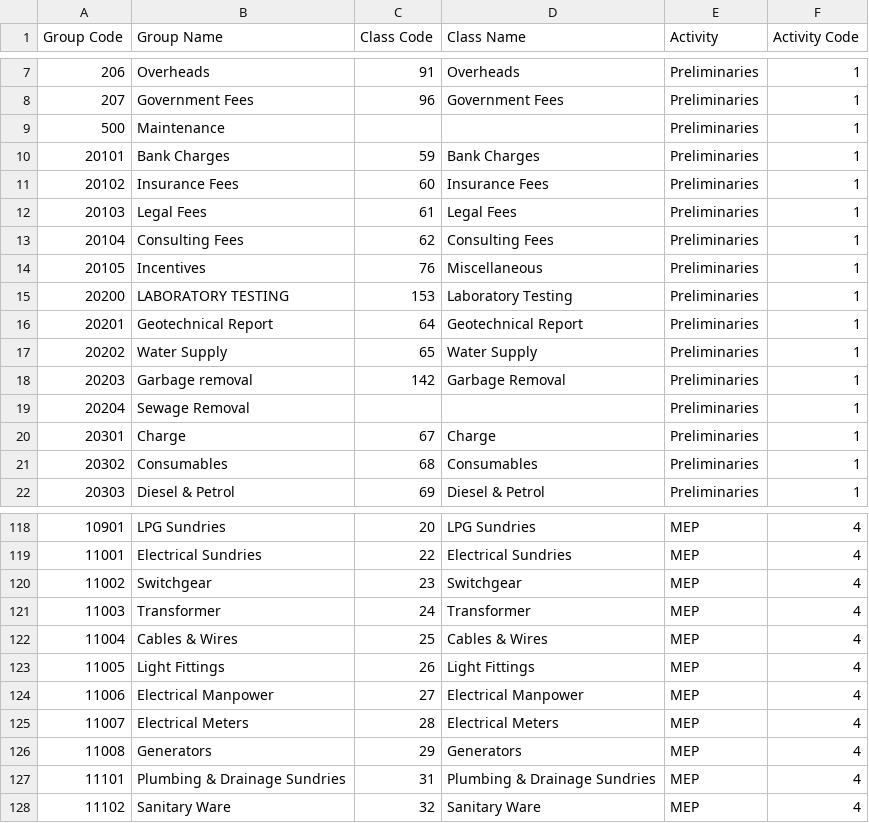
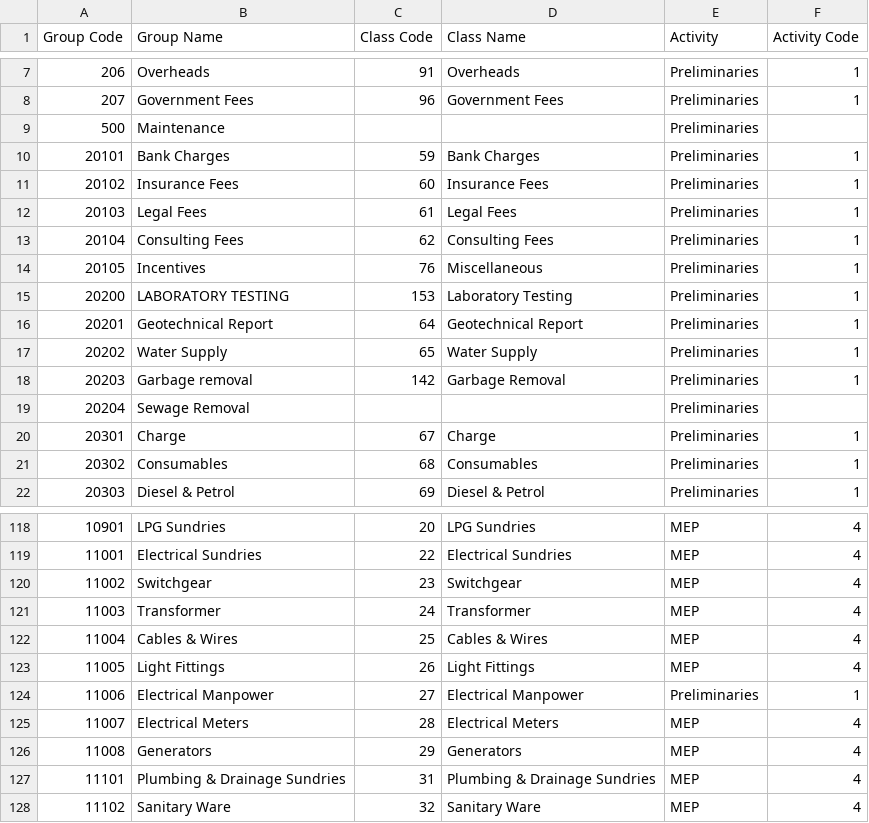
Before and after one commit to DC-database/hub, a CSV file: activity.csv, drawn as a sheet; only a part is shown, gaps mark what is left out; the diff covers the shown part only.

```diff
--- a/activity.csv
+++ b/activity.csv
@@ -8,3 +8,3 @@ Group Code,Group Name,Class Code,Class Name,Activity,Activity Code
 207,Government Fees,96,Government Fees,Preliminaries,1
-500,Maintenance,,,Preliminaries,1
+500,Maintenance,,,Preliminaries,
 20101,Bank Charges,59,Bank Charges,Preliminaries,1
@@ -18,3 +18,3 @@ Group Code,Group Name,Class Code,Class Name,Activity,Activity Code
 20203,Garbage removal,142,Garbage Removal,Preliminaries,1
-20204,Sewage Removal,,,Preliminaries,1
+20204,Sewage Removal,,,Preliminaries,
 20301,Charge,67,Charge,Preliminaries,1
@@ -123,3 +123,3 @@ Group Code,Group Name,Class Code,Class Name,Activity,Activity Code
 11005,Light Fittings,26,Light Fittings,MEP,4
-11006,Electrical Manpower,27,Electrical Manpower,MEP,4
+11006,Electrical Manpower,27,Electrical Manpower,Preliminaries,1
 11007,Electrical Meters,28,Electrical Meters,MEP,4
```
Also changed, not shown: 48 edited cells elsewhere in this file.
